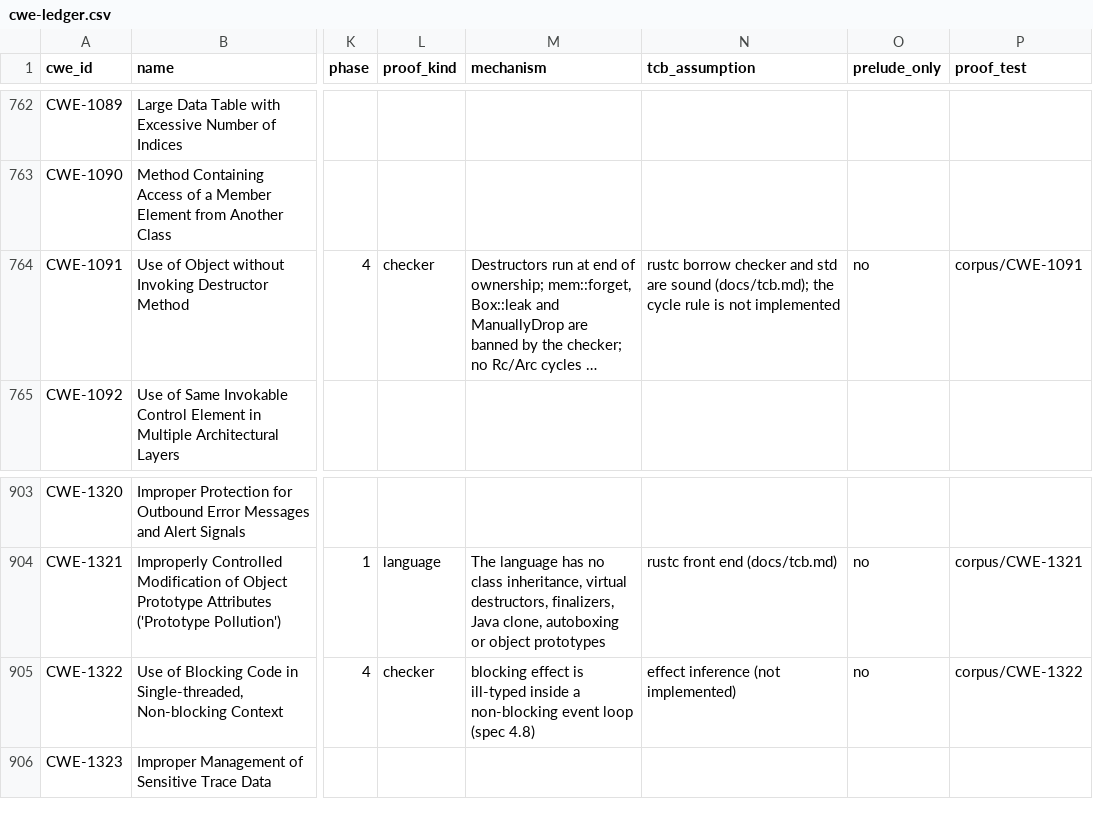
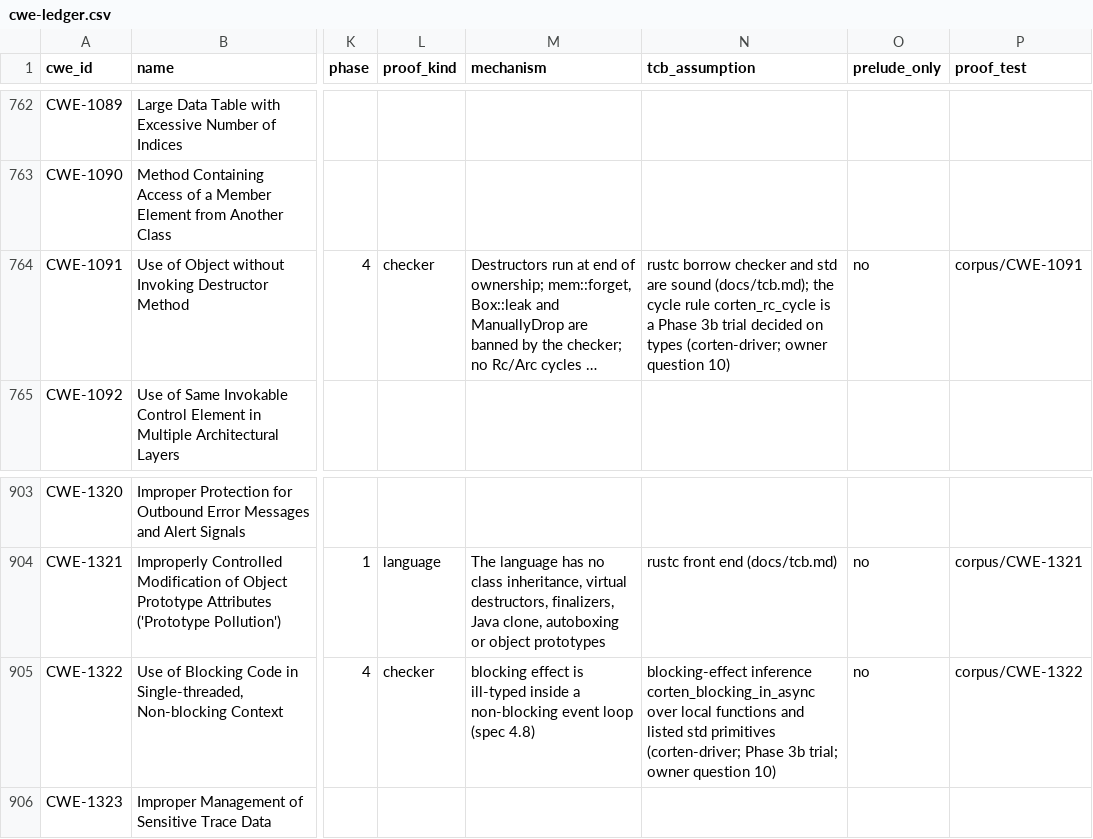
Before and after one commit to martinholovsky/corten-rs, a CSV file: ledger/cwe-ledger.csv, drawn as a sheet; only a part is shown, gaps mark what is left out; long unchanged cells end in …; the diff covers the shown part only; the diff names each change by its address in the sheet, - before the commit and + after, or states it on an @@ line.

Commit message:
Phase 3b: Corten's own lints as a rustc driver (trial for question 10)
crates/corten-lints builds corten-driver: rustc from nightly-2026-10-26
with seven lints (must-use on every return, labelled parameters on
exported functions, public interior-mutable statics, unsafe from non-std
macros, direct from_template calls, blocking in async, Rc/Arc cycles of
types with a destructor). No dependencies; outside the stable workspace.

cargo corten check runs a second pass with it when it is installed
(CORTEN_DRIVER or beside the checker), in the sandbox on Linux. Without it
the check notes which lints did not run. Owner question 10 stays open; no
ledger row is verified on the driver's strength.

Measured (docs/gates/phase-3b.md): corpus 168 of 174 detected and 1 of 174
falsely rejected with the driver, 161 and 0 without. Lint tests 3 of 3,
each lint mutation-checked (7 of 7). The dependency-macro bypass is
explained in rustc_middle/src/lint.rs: lints in external macros are
dropped unless declared report_in_external_macro.

corten-std public functions that took two same-typed parameters now take
labels (Signature/PublicKey, Options/Operands, CookieName/CookieValue).
CI gains a lint driver job.

```diff
--- a/ledger/cwe-ledger.csv
+++ b/ledger/cwe-ledger.csv
-N764 (tcb_assumption): …cycle rule is not implemented
+N764 (tcb_assumption): …cycle rule corten_rc_cycle is a Phase 3b trial decided on types (corten-driver; owner question 10)
-N905 (tcb_assumption): effect inference (not implemented)
+N905 (tcb_assumption): blocking-effect inference corten_blocking_in_async over local functions and listed std primitives (corten-driver; Phase 3b trial; owner question 10)
```
Also changed, not shown: 5 edited cells elsewhere in this file, 44 other files.
